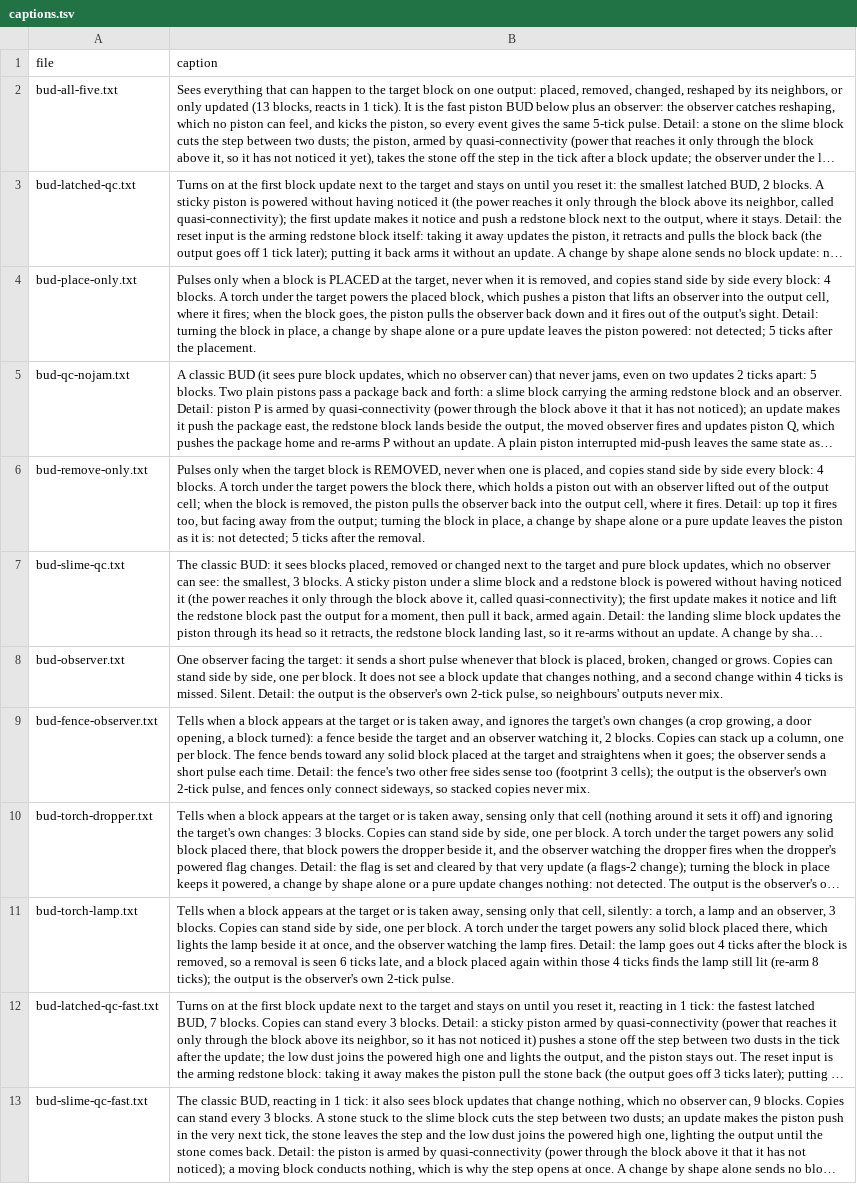
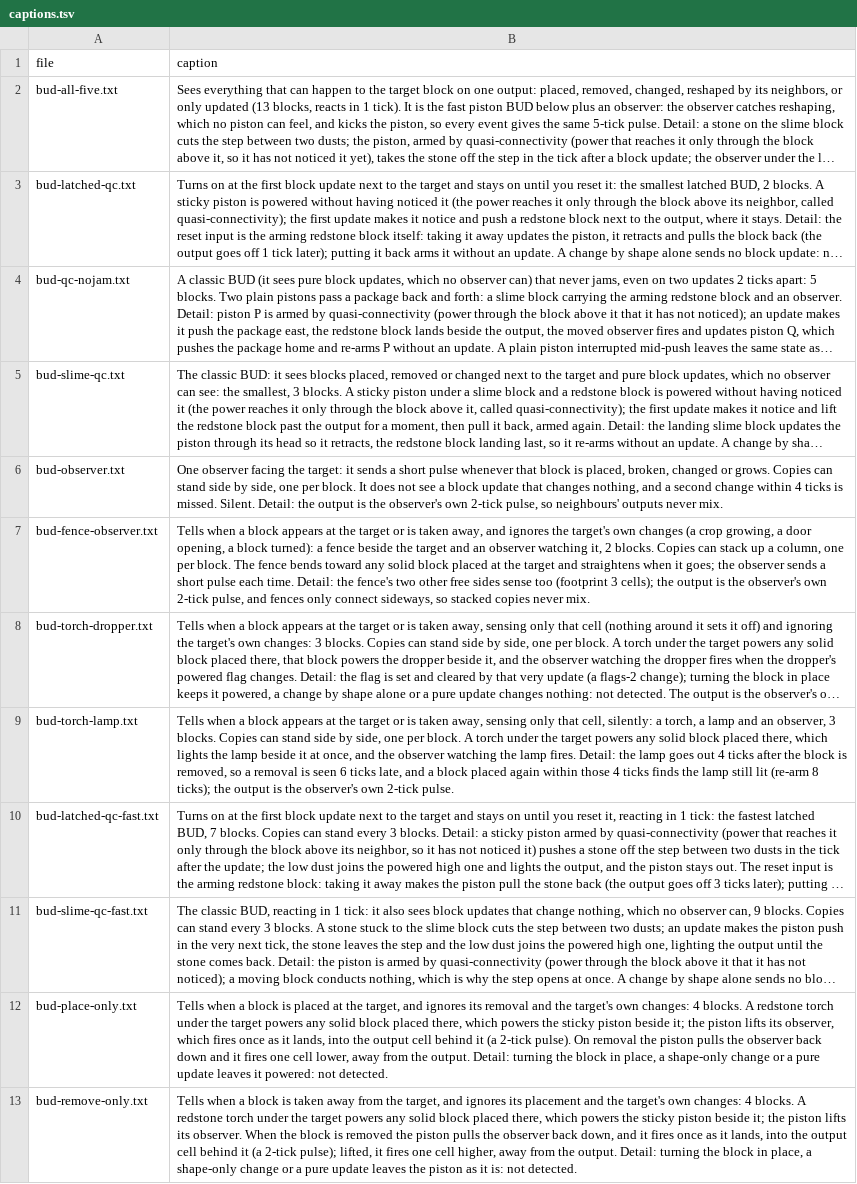
Before and after one commit to vjeux/minecraft-tas, a TSV file: designs/circuits/bud/archive/captions.tsv, drawn as a sheet; long unchanged cells end in …; removed rows and columns are numbered as before the commit, all else as after; the diff names each change by its address in the sheet, - before the commit and + after, or states it on an @@ line.

Commit message:
BUD: place-only and remove-only re-declared with the observer firing into a fixed output cell (place-only footprint 1, tiles every 2; remove-only footprint 2, tiles every 3; both latency 5, robust); captions in plain words; WR row

```diff
--- a/designs/circuits/bud/archive/captions.tsv
+++ b/designs/circuits/bud/archive/captions.tsv
-row 4: bud-place-only.txt | Pulses only when a block is PLACED at the target, never when it is removed, and copies stand side by side every block: 4 blocks. A torch under the target powers the placed block, which pushes a piston that lifts an observer into the output cell, where it fires; when the block goes, the piston pulls the observer back down and it fires out of the output's sight. Detail: turning the block in place, a change by shape alone or a pure update leaves the piston powered: not detected; 5 ticks after the placement.
-row 6: bud-remove-only.txt | Pulses only when the target block is REMOVED, never when one is placed, and copies stand side by side every block: 4 blocks. A torch under the target powers the block there, which holds a piston out with an observer lifted out of the output cell; when the block is removed, the piston pulls the observer back into the output cell, where it fires. Detail: up top it fires too, but facing away from the output; turning the block in place, a change by shape alone or a pure update leaves the piston as it is: not detected; 5 ticks after the removal.
+row 12: bud-place-only.txt | Tells when a block is placed at the target, and ignores its removal and the target's own changes: 4 blocks. A redstone torch under the target powers any solid block placed there, which powers the sticky piston beside it; the piston lifts its observer, which fires once as it lands, into the output cell behind it (a 2-tick pulse). On removal the piston pulls the observer back down and it fires one cell lower, away from the output. Detail: turning the block in place, a shape-only change or a pure update leaves it powered: not detected.
+row 13: bud-remove-only.txt | Tells when a block is taken away from the target, and ignores its placement and the target's own changes: 4 blocks. A redstone torch under the target powers any solid block placed there, which powers the sticky piston beside it; the piston lifts its observer. When the block is removed the piston pulls the observer back down, and it fires once as it lands, into the output cell behind it (a 2-tick pulse); lifted, it fires one cell higher, away from the output. Detail: turning the block in place, a shape-only change or a pure update leaves the piston as it is: not detected.
```
Also changed, not shown: designs/circuits/bud/archive/verdicts.tsv, designs/circuits/catalog.tsv, 6 other files.
